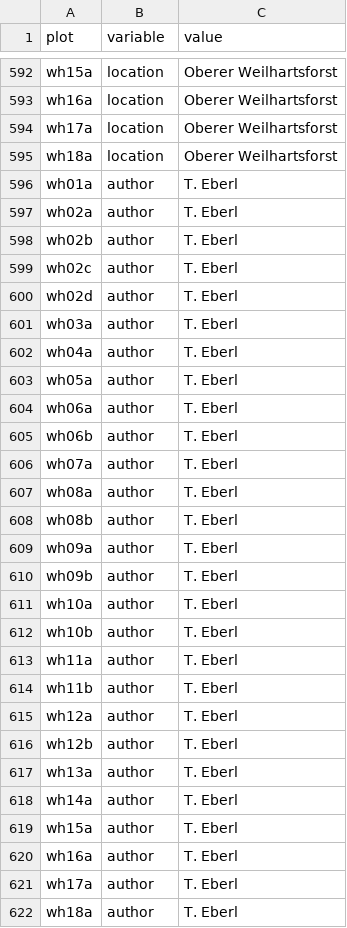
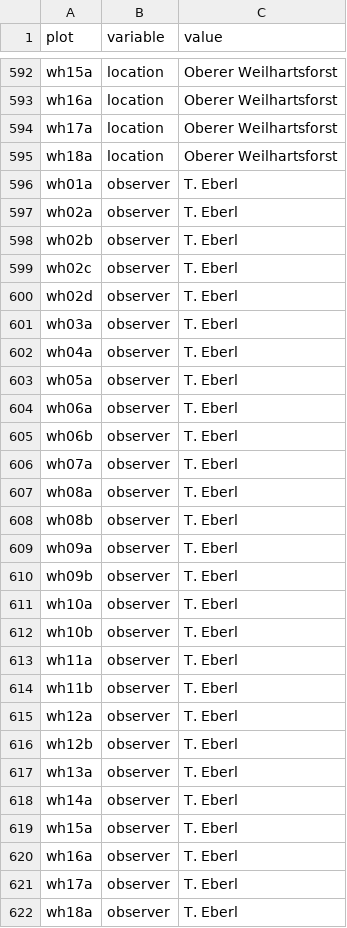
Before and after one commit to albinblaschka/vegsoup-data, a CSV file: weilhartsforst dta/sites.csv, drawn as a sheet; only a part is shown, gaps mark what is left out.

Commit message:
changed author to observer

```diff
--- a/weilhartsforst dta/sites.csv
+++ b/weilhartsforst dta/sites.csv
@@ -595,28 +595,28 @@ wh17a;location;Oberer Weilhartsforst
 wh18a;location;Oberer Weilhartsforst
-wh01a;author;T. Eberl
-wh02a;author;T. Eberl
-wh02b;author;T. Eberl
-wh02c;author;T. Eberl
-wh02d;author;T. Eberl
-wh03a;author;T. Eberl
-wh04a;author;T. Eberl
-wh05a;author;T. Eberl
-wh06a;author;T. Eberl
-wh06b;author;T. Eberl
-wh07a;author;T. Eberl
-wh08a;author;T. Eberl
-wh08b;author;T. Eberl
-wh09a;author;T. Eberl
-wh09b;author;T. Eberl
-wh10a;author;T. Eberl
-wh10b;author;T. Eberl
-wh11a;author;T. Eberl
-wh11b;author;T. Eberl
-wh12a;author;T. Eberl
-wh12b;author;T. Eberl
-wh13a;author;T. Eberl
-wh14a;author;T. Eberl
-wh15a;author;T. Eberl
-wh16a;author;T. Eberl
-wh17a;author;T. Eberl
-wh18a;author;T. Eberl
+wh01a;observer;T. Eberl
+wh02a;observer;T. Eberl
+wh02b;observer;T. Eberl
+wh02c;observer;T. Eberl
+wh02d;observer;T. Eberl
+wh03a;observer;T. Eberl
+wh04a;observer;T. Eberl
+wh05a;observer;T. Eberl
+wh06a;observer;T. Eberl
+wh06b;observer;T. Eberl
+wh07a;observer;T. Eberl
+wh08a;observer;T. Eberl
+wh08b;observer;T. Eberl
+wh09a;observer;T. Eberl
+wh09b;observer;T. Eberl
+wh10a;observer;T. Eberl
+wh10b;observer;T. Eberl
+wh11a;observer;T. Eberl
+wh11b;observer;T. Eberl
+wh12a;observer;T. Eberl
+wh12b;observer;T. Eberl
+wh13a;observer;T. Eberl
+wh14a;observer;T. Eberl
+wh15a;observer;T. Eberl
+wh16a;observer;T. Eberl
+wh17a;observer;T. Eberl
+wh18a;observer;T. Eberl
```
Also changed, not shown: alte wacht dta/sites wide.csv, burghausen dta/sites wide.csv, 41 other files.
